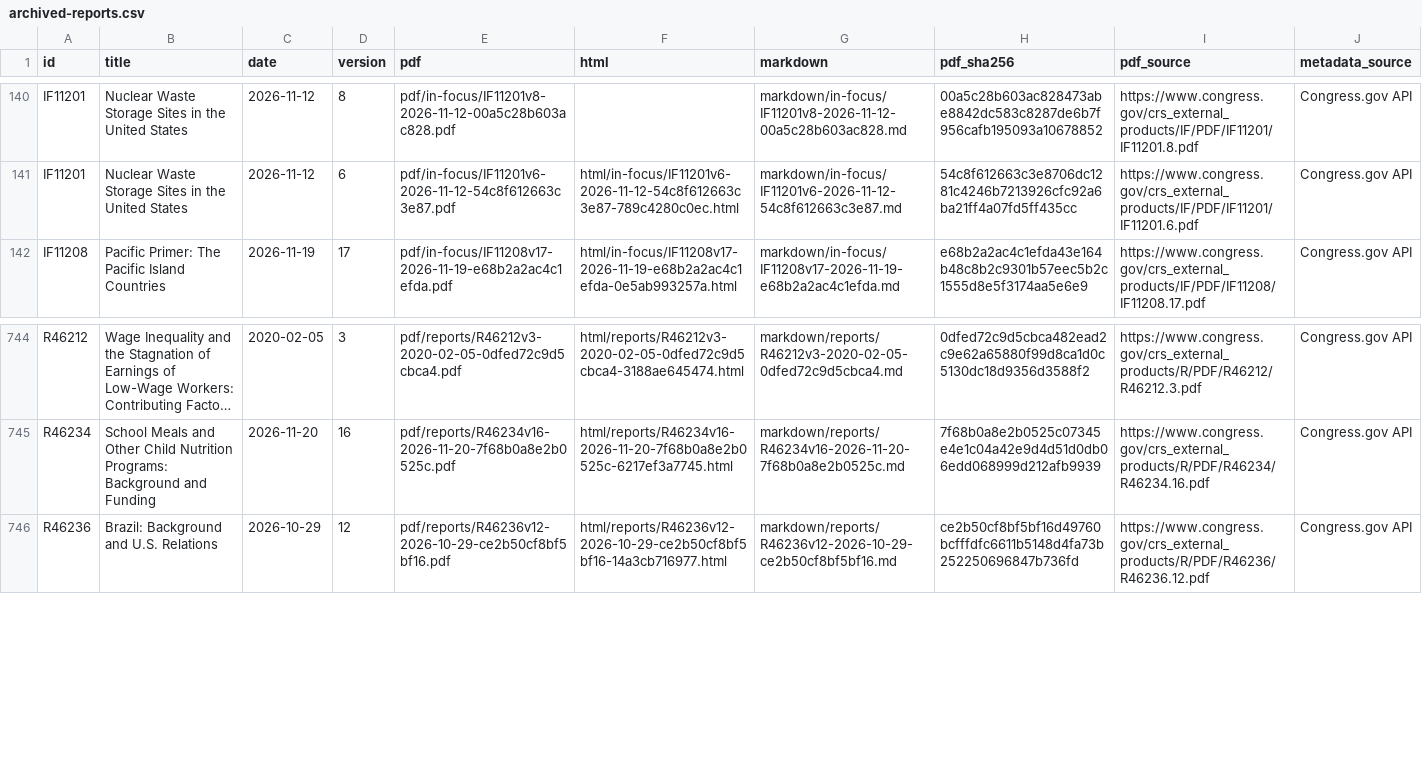
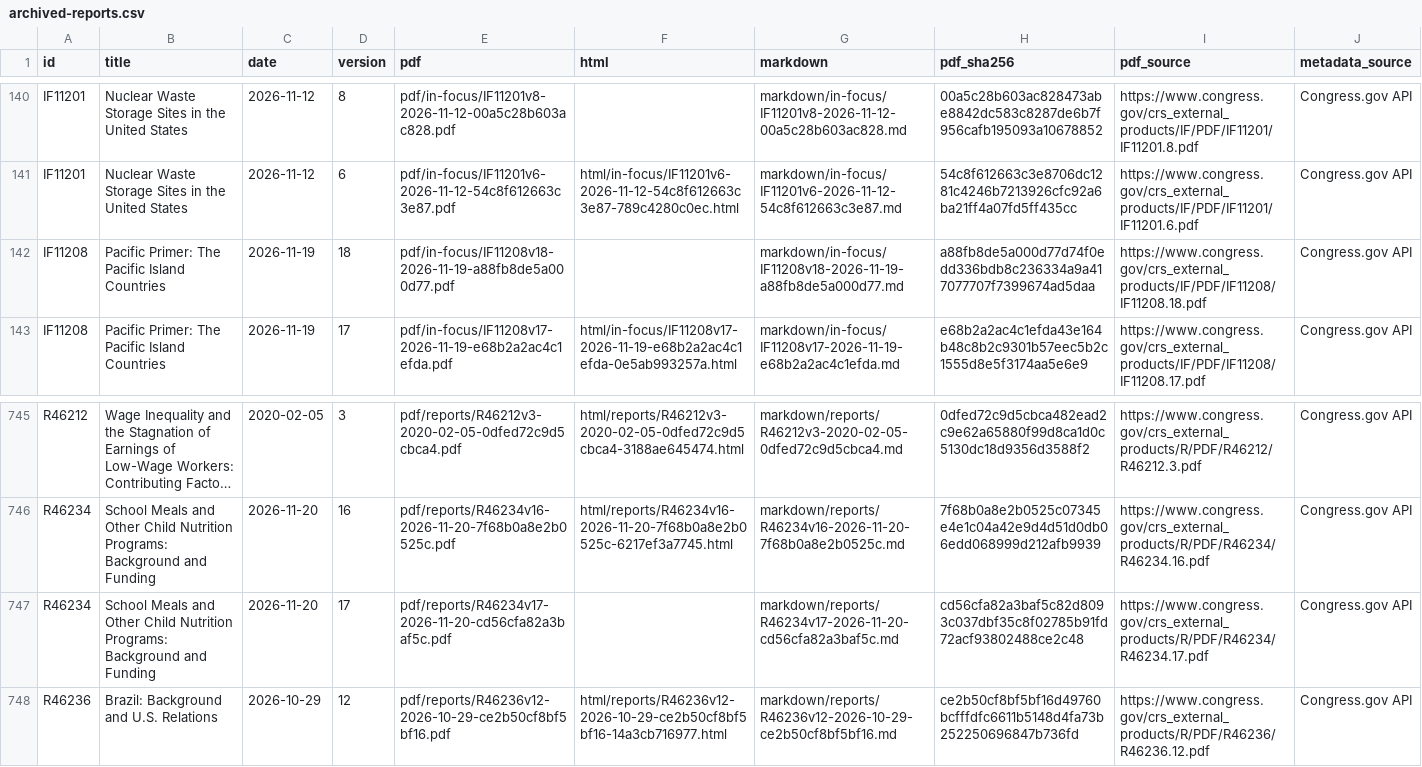
Before and after one commit to krischen-77/crs-reports, a CSV file: data/archived-reports.csv, drawn as a sheet; only a part is shown, gaps mark what is left out; long unchanged cells end in …; the diff names each change by its address in the sheet, - before the commit and + after, or states it on an @@ line.

```diff
--- a/data/archived-reports.csv
+++ b/data/archived-reports.csv
+row 142: IF11208 | Pacific Primer: The Pacific Island Countries | 2026-11-19 | 18 | pdf/in-focus/IF11208v18-2026-11-19-a88fb8de5a000d77.pdf |  | markdown/in-focus/IF11208v18-2026-11-19-a88fb8de5a000d77.md | a88fb8de5a000d77d74f0edd336bdb8c236334a9a417077707f7399674ad5daa | https://www.congress.gov/crs_external_products/IF/PDF/IF11208/IF11208.18.pdf | Congress.gov API
+row 747: R46234 | School Meals and Other Child Nutrition Programs: Background and Funding | 2026-11-20 | 17 | pdf/reports/R46234v17-2026-11-20-cd56cfa82a3baf5c.pdf |  | markdown/reports/R46234v17-2026-11-20-cd56cfa82a3baf5c.md | cd56cfa82a3baf5c82d8093c037dbf35c8f02785b91fd72acf93802488ce2c48 | https://www.congress.gov/crs_external_products/R/PDF/R46234/R46234.17.pdf | Congress.gov API
```
Also changed, not shown: data/audits/latest-official-current.csv, 15 other files.
